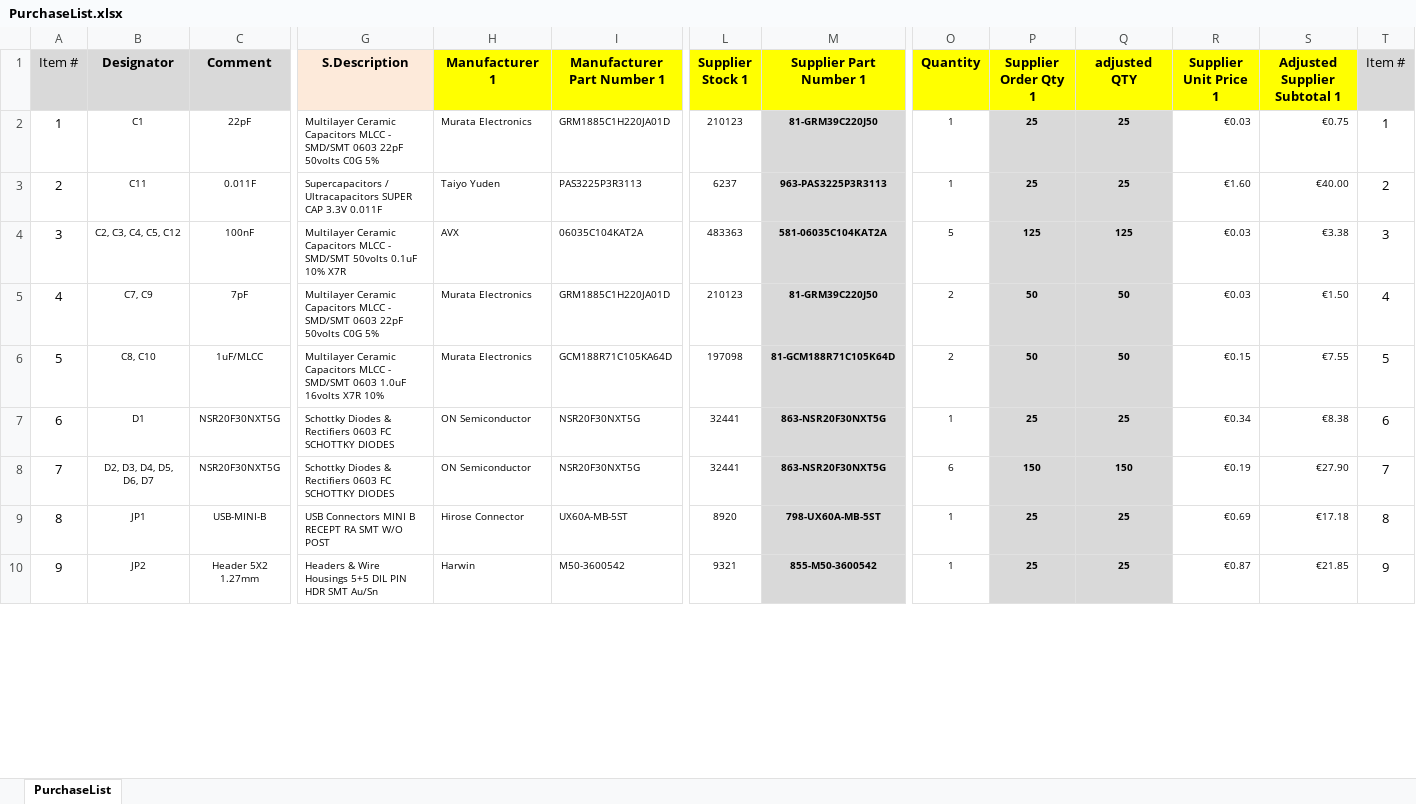
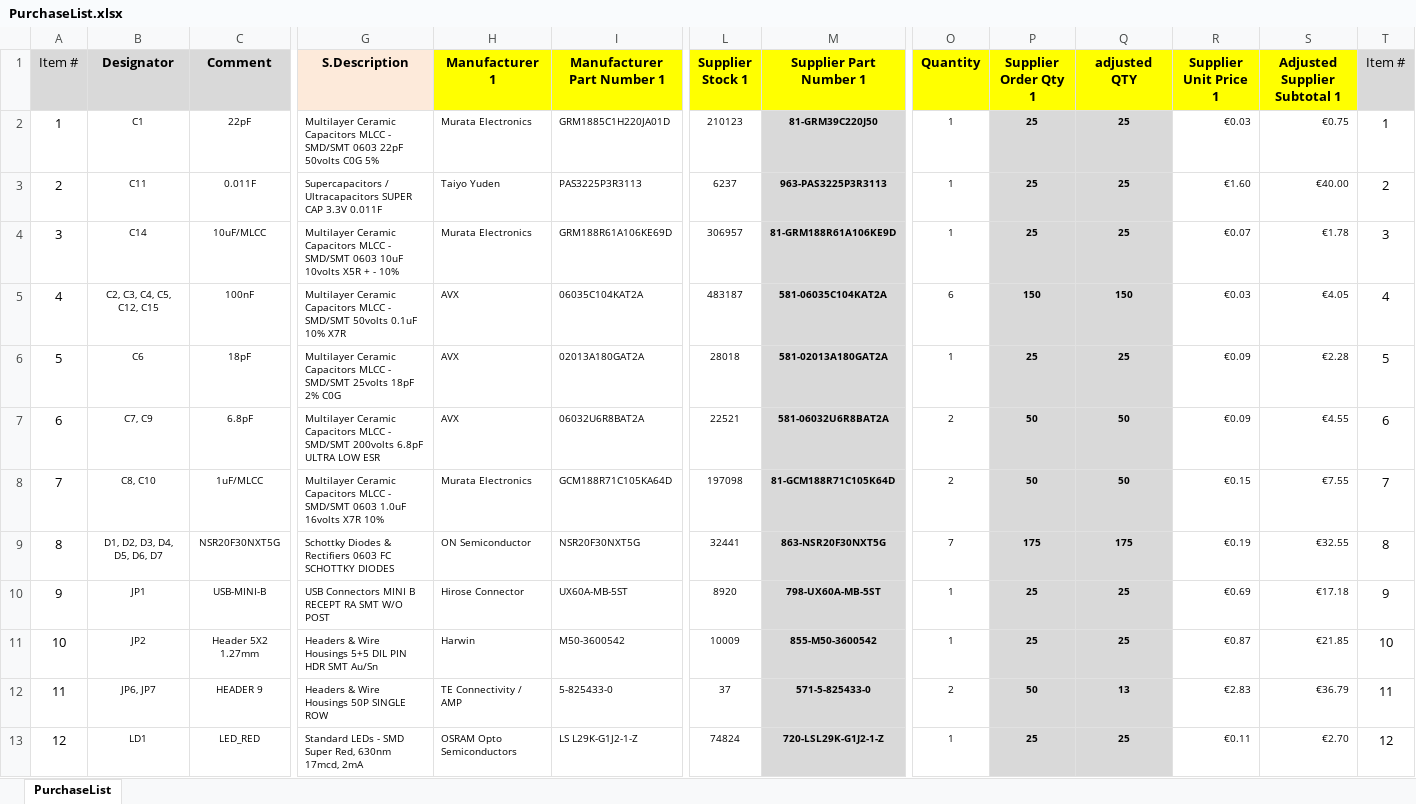
Before and after one commit to nikoschalikias/n-baseu68, an Excel workbook: bom/PurchaseList.xlsx, sheet PurchaseList, drawn as a sheet; only a part is shown, gaps mark what is left out; values as stored, in another font and other column widths than the file's, no borders; removed rows and columns are numbered as before the commit, all else as after; rows hold the shown columns only; the diff covers the shown part only; the diff names each change by its address in the sheet, - before the commit and + after, or states it on an @@ line.

Commit message:
update suppliers fields make mouser basket, reqForms for 20pcb+25parts signed

```diff
--- a/bom/PurchaseList.xlsx (sheet PurchaseList)
+++ b/bom/PurchaseList.xlsx (sheet PurchaseList)
+row 4: 3 | C14 | 10uF/MLCC | Multilayer Ceramic Capacitors MLCC - SMD/SMT 0603 10uF 10volts X5R + - 10% | Murata Electronics | GRM188R61A106KE69D | 306957 | 81-GRM188R61A106KE9D | 1 | 25 | 25 | €0.07 | €1.78 | 3
@@ column A (Item #) renumbered between rows 5 and 29 @@
-B5 (Designator): C2, C3, C4, C5, C12
+B5 (Designator): C2, C3, C4, C5, C12, C15
-L5 (Supplier Stock 1): 483363
+L5 (Supplier Stock 1): 483187
-O5 (Quantity): 5
+O5 (Quantity): 6
-P5 (Supplier Order Qty 1): 125
+P5 (Supplier Order Qty 1): 150
-Q5 (adjusted QTY): 125
+Q5 (adjusted QTY): 150
-S5 (Adjusted Supplier Subtotal 1): €3.38
+S5 (Adjusted Supplier Subtotal 1): €4.05
-T5 (Item #): 3
+T5 (Item #): 4
+row 6: 5 | C6 | 18pF | Multilayer Ceramic Capacitors MLCC - SMD/SMT 25volts 18pF 2% C0G | AVX | 02013A180GAT2A | 28018 | 581-02013A180GAT2A | 1 | 25 | 25 | €0.09 | €2.28 | 5
-C7 (Comment): 7pF
+C7 (Comment): 6.8pF
-G7 (S.Description): …- SMD/SMT 0603 22pF 50volts C0G 5%
+G7 (S.Description): …- SMD/SMT 200volts 6.8pF ULTRA LOW ESR
-H7 (Manufacturer 1): Murata Electronics
+H7 (Manufacturer 1): AVX
-I7 (Manufacturer Part Number 1): GRM1885C1H220JA01D
+I7 (Manufacturer Part Number 1): 06032U6R8BAT2A
-L7 (Supplier Stock 1): 210123
+L7 (Supplier Stock 1): 22521
-M7 (Supplier Part Number 1): 81-GRM39C220J50
+M7 (Supplier Part Number 1): 581-06032U6R8BAT2A
-R7 (Supplier Unit Price 1): €0.03
+R7 (Supplier Unit Price 1): €0.09
-S7 (Adjusted Supplier Subtotal 1): €1.50
+S7 (Adjusted Supplier Subtotal 1): €4.55
-T7 (Item #): 4
+T7 (Item #): 6
-T8 (Item #): 5
+T8 (Item #): 7
-row 7: 6 | D1 | NSR20F30NXT5G | Schottky Diodes & Rectifiers 0603 FC SCHOTTKY DIODES | ON Semiconductor | NSR20F30NXT5G | 32441 | 863-NSR20F30NXT5G | 1 | 25 | 25 | €0.34 | €8.38 | 6
-B9 (Designator): D2, D3, D4, D5, D6, D7
+B9 (Designator): D1, D2, D3, D4, D5, D6, D7
-O9 (Quantity): 6
+O9 (Quantity): 7
-P9 (Supplier Order Qty 1): 150
+P9 (Supplier Order Qty 1): 175
-Q9 (adjusted QTY): 150
+Q9 (adjusted QTY): 175
-S9 (Adjusted Supplier Subtotal 1): €27.90
+S9 (Adjusted Supplier Subtotal 1): €32.55
-T9 (Item #): 7
+T9 (Item #): 8
-T10 (Item #): 8
+T10 (Item #): 9
-L11 (Supplier Stock 1): 9321
+L11 (Supplier Stock 1): 10009
-T11 (Item #): 9
+T11 (Item #): 10
+row 12: 11 | JP6, JP7 | HEADER 9 | Headers & Wire Housings 50P SINGLE ROW | TE Connectivity / AMP | 5-825433-0 | 37 | 571-5-825433-0 | 2 | 50 | 13 | €2.83 | €36.79 | 11
+row 13: 12 | LD1 | LED_RED | Standard LEDs - SMD Super Red, 630nm 17mcd, 2mA | OSRAM Opto Semiconductors | LS L29K-G1J2-1-Z | 74824 | 720-LSL29K-G1J2-1-Z | 1 | 25 | 25 | €0.11 | €2.70 | 12
```
Also changed, not shown: 6 added rows, 11 removed rows and 27 edited cells elsewhere in this sheet, formulas that keep their value, 11 other files.
